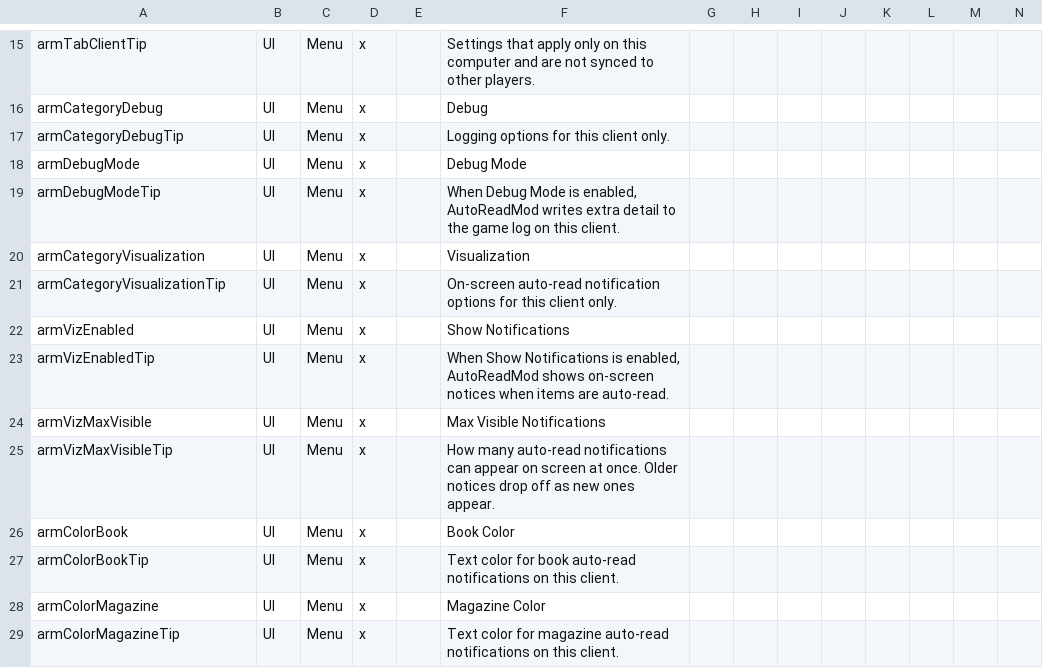
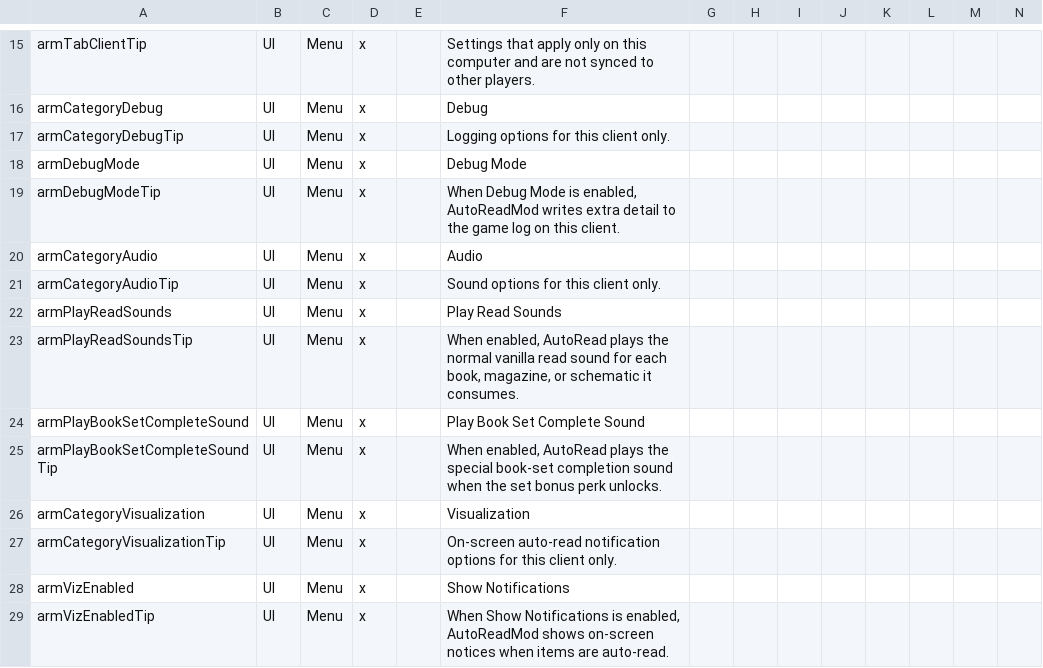
Before and after one commit to Odenata/7dtd-auto-read-mod, a CSV file: src/Config/Localization.csv, drawn as a sheet; only a part is shown, gaps mark what is left out; the shorter side is filled out with more unchanged rows; rows hold the shown columns only; the diff names each change by its address in the sheet, - before the commit and + after, or states it on an @@ line.

```diff
--- a/src/Config/Localization.csv
+++ b/src/Config/Localization.csv
+row 20: armCategoryAudio | UI | Menu | x |  | Audio
+row 21: armCategoryAudioTip | UI | Menu | x |  | Sound options for this client only.
+row 22: armPlayReadSounds | UI | Menu | x |  | Play Read Sounds
+row 23: armPlayReadSoundsTip | UI | Menu | x |  | When enabled, AutoRead plays the normal vanilla read sound for each book, magazine, or schematic it consumes.
+row 24: armPlayBookSetCompleteSound | UI | Menu | x |  | Play Book Set Complete Sound
+row 25: armPlayBookSetCompleteSoundTip | UI | Menu | x |  | When enabled, AutoRead plays the special book-set completion sound when the set bonus perk unlocks.
```
Also changed, not shown: 16 other files.
